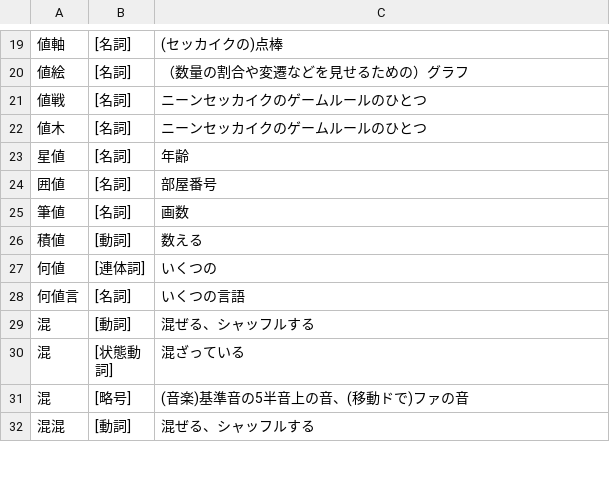
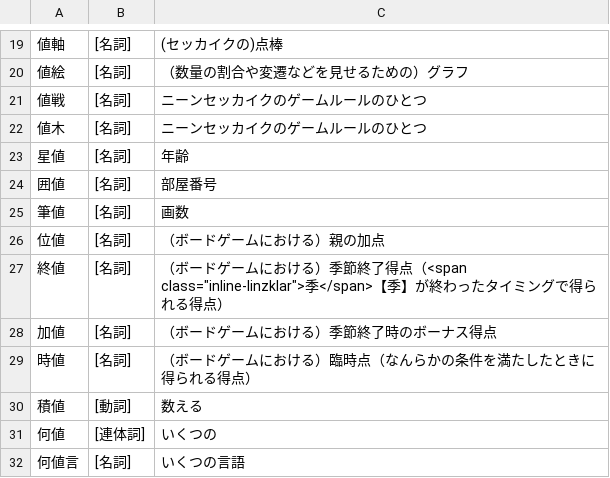
Before and after one commit to yasusho/linzklar_and_pmcp_paper_dictionary, a TSV file: entries_2_05_四.tsv, drawn as a sheet; only a part is shown, gaps mark what is left out; the shorter side is filled out with more unchanged rows.

```diff
--- a/entries_2_05_四.tsv
+++ b/entries_2_05_四.tsv
@@ -25,2 +25,6 @@
 筆値	[名詞]	画数
+位値	[名詞]	（ボードゲームにおける）親の加点
+終値	[名詞]	（ボードゲームにおける）季節終了得点（<span class="inline-linzklar">季</span>【季】が終わったタイミングで得られる得点）
+加値	[名詞]	（ボードゲームにおける）季節終了時のボーナス得点
+時値	[名詞]	（ボードゲームにおける）臨時点（なんらかの条件を満たしたときに得られる得点）
 積値	[動詞]	数える
```
Also changed, not shown: entries_1_02_下.tsv, entries_1_07_一？.tsv, 15 other files.
